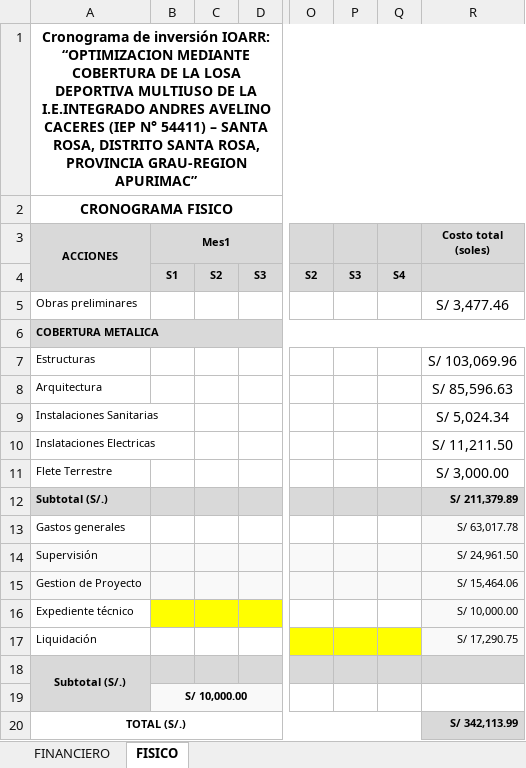
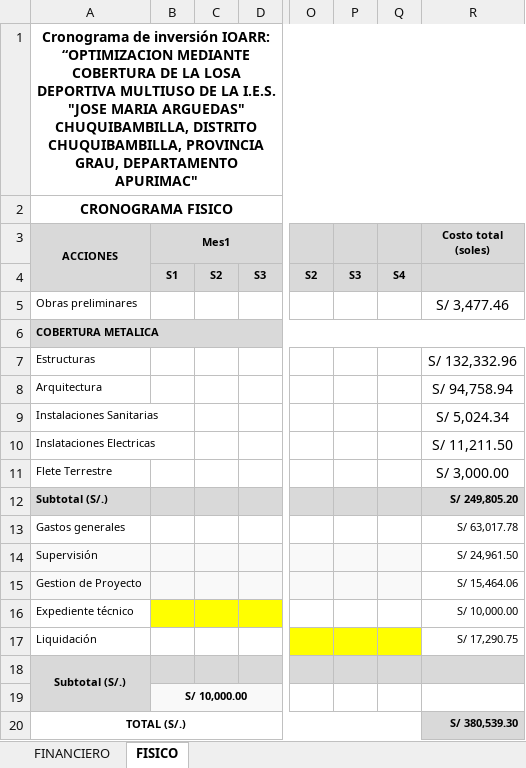
Before and after one commit to ORFEI-GRAP/IOARR0002, an Excel workbook: 10.0 CRONOGRAMA/CRONOGRAMA- JOSE MARIA ARGUEDAS - CHUQUI.xlsx, sheet FISICO, drawn as a sheet; only a part is shown, gaps mark what is left out; values as stored, in another font and other column widths than the file's, no borders; charts and pictures not drawn; the diff names each change by its address in the sheet, - before the commit and + after, or states it on an @@ line.

```diff
--- a/10.0 CRONOGRAMA/CRONOGRAMA- JOSE MARIA ARGUEDAS - CHUQUI.xlsx (sheet FISICO)
+++ b/10.0 CRONOGRAMA/CRONOGRAMA- JOSE MARIA ARGUEDAS - CHUQUI.xlsx (sheet FISICO)
-A1 (ACCIONES): …DE LA I.E.INTEGRADO ANDRES AVELINO CACERES (IEP N° 54411) – SANTA ROSA, DISTRITO SANTA ROSA, PROVINCIA GRAU-REGION APURIMAC”
+A1 (ACCIONES): …DE LA I.E.S. "JOSE MARIA ARGUEDAS" CHUQUIBAMBILLA, DISTRITO CHUQUIBAMBILLA, PROVINCIA GRAU, DEPARTAMENTO APURIMAC"
-R7 (Costo total (soles)): S/ 103,069.96
+R7 (Costo total (soles)): S/ 132,332.96
-R8 (Costo total (soles)): S/ 85,596.63
+R8 (Costo total (soles)): S/ 94,758.94
-R12 (Costo total (soles)): S/ 211,379.89
+R12 (Costo total (soles)): S/ 249,805.20
-R13:R17 fill: #F9F9F9
+R13:R17 fill: none
-R20 (Costo total (soles)): S/ 342,113.99
+R20 (Costo total (soles)): S/ 380,539.30
```
Also changed, not shown: sheet FINANCIERO, charts or pictures, 12.0 FORMATO N°05 REGISTRO AGREGADO DE IDEAS/FORMATO 5B IES JOSE MARIA ARGUEDAS CHUQUIBAMBILLA - MAMARA.xlsx, 13.0 FORMATO N°07 INVIERTE PE/FORMATO 7C IES JOSÉ MARIA ARGUEDAS CHUQUIBAMBILLA.xlsx, 20 other files.
